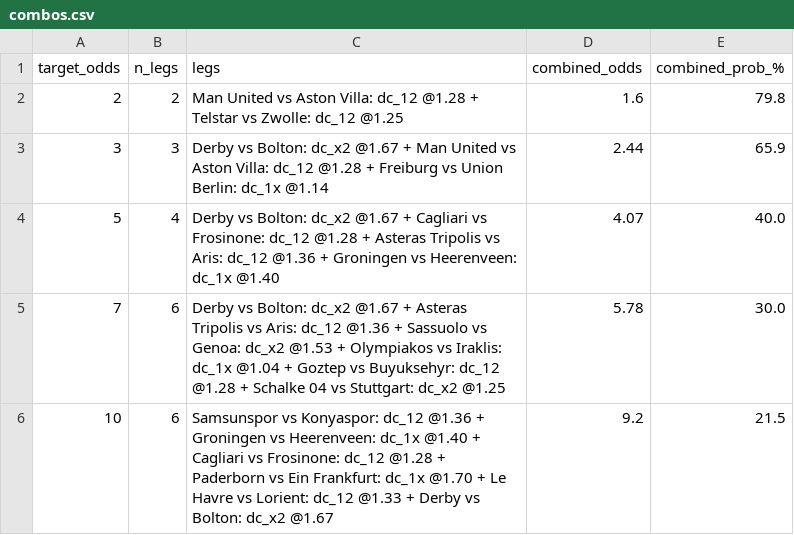
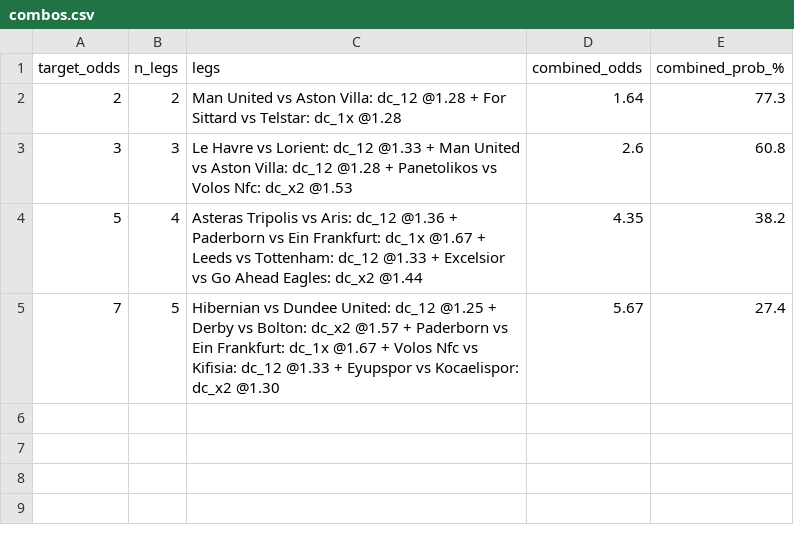
Before and after one commit to tonticha9/Prediction-picks, a CSV file: data/combos.csv, drawn as a sheet.

```diff
--- a/data/combos.csv
+++ b/data/combos.csv
@@ -1,6 +1,5 @@
 target_odds,n_legs,legs,combined_odds,combined_prob_%
-2,2,Man United vs Aston Villa: dc_12 @1.28 + Telstar vs Zwolle: dc_12 @1.25,1.6,79.8
-3,3,Derby vs Bolton: dc_x2 @1.67 + Man United vs Aston Villa: dc_12 @1.28 + Freiburg vs Union Berlin: dc_1x @1.14,2.44,65.9
-5,4,Derby vs Bolton: dc_x2 @1.67 + Cagliari vs Frosinone: dc_12 @1.28 + Asteras Tripolis vs Aris: dc_12 @1.36 + Groningen vs Heerenveen: dc_1x @1.40,4.07,40.0
-7,6,Derby vs Bolton: dc_x2 @1.67 + Asteras Tripolis vs Aris: dc_12 @1.36 + Sassuolo vs Genoa: dc_x2 @1.53 + Olympiakos vs Iraklis: dc_1x @1.04 + Goztep vs Buyuksehyr: dc_12 @1.28 + Schalke 04 vs Stuttgart: dc_x2 @1.25,5.78,30.0
-10,6,Samsunspor vs Konyaspor: dc_12 @1.36 + Groningen vs Heerenveen: dc_1x @1.40 + Cagliari vs Frosinone: dc_12 @1.28 + Paderborn vs Ein Frankfurt: dc_1x @1.70 + Le Havre vs Lorient: dc_12 @1.33 + Derby vs Bolton: dc_x2 @1.67,9.2,21.5
+2,2,Man United vs Aston Villa: dc_12 @1.28 + For Sittard vs Telstar: dc_1x @1.28,1.64,77.3
+3,3,Le Havre vs Lorient: dc_12 @1.33 + Man United vs Aston Villa: dc_12 @1.28 + Panetolikos vs Volos Nfc: dc_x2 @1.53,2.6,60.8
+5,4,Asteras Tripolis vs Aris: dc_12 @1.36 + Paderborn vs Ein Frankfurt: dc_1x @1.67 + Leeds vs Tottenham: dc_12 @1.33 + Excelsior vs Go Ahead Eagles: dc_x2 @1.44,4.35,38.2
+7,5,Hibernian vs Dundee United: dc_12 @1.25 + Derby vs Bolton: dc_x2 @1.57 + Paderborn vs Ein Frankfurt: dc_1x @1.67 + Volos Nfc vs Kifisia: dc_12 @1.33 + Eyupspor vs Kocaelispor: dc_x2 @1.30,5.67,27.4
```
Also changed, not shown: data/predictions.csv, data/value_bets.csv, 4 other files.
